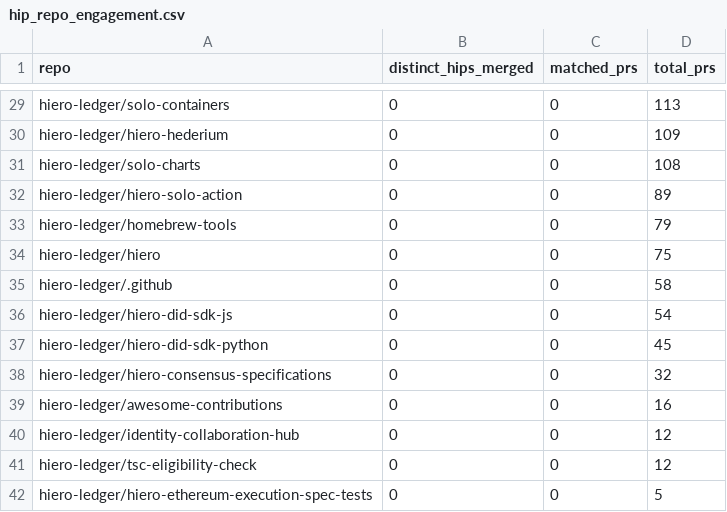
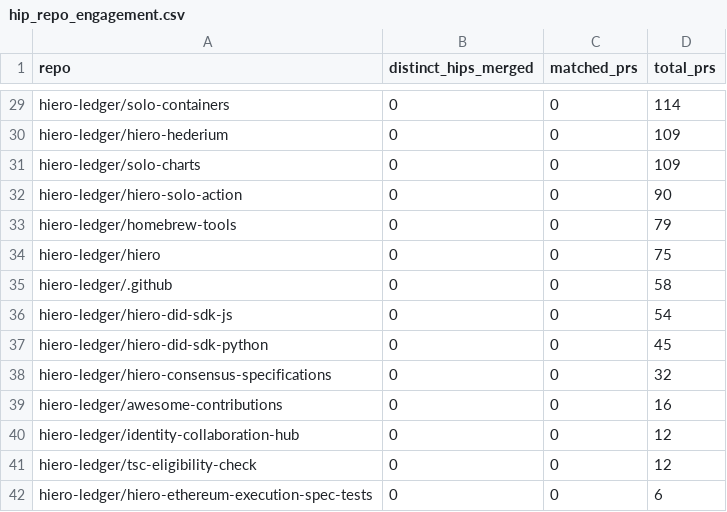
Before and after one commit to iron-prog/analytics, a CSV file: api/v1/hiero-ledger/hip_repo_engagement.csv, drawn as a sheet; only a part is shown, gaps mark what is left out; the diff covers the shown part only; the diff names each change by its address in the sheet, - before the commit and + after, or states it on an @@ line.

```diff
--- a/api/v1/hiero-ledger/hip_repo_engagement.csv
+++ b/api/v1/hiero-ledger/hip_repo_engagement.csv
-D29 (total_prs): 113
+D29 (total_prs): 114
-D31 (total_prs): 108
+D31 (total_prs): 109
-D32 (total_prs): 89
+D32 (total_prs): 90
-D42 (total_prs): 5
+D42 (total_prs): 6
```
Also changed, not shown: 20 edited cells elsewhere in this file, 22 other files.
